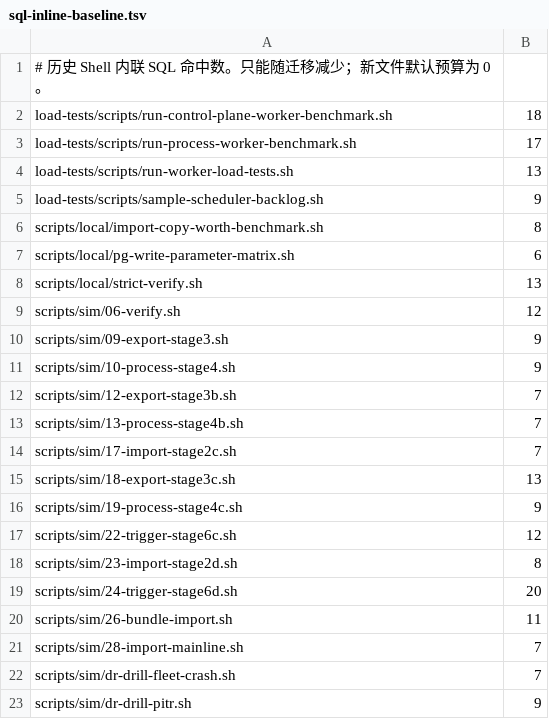
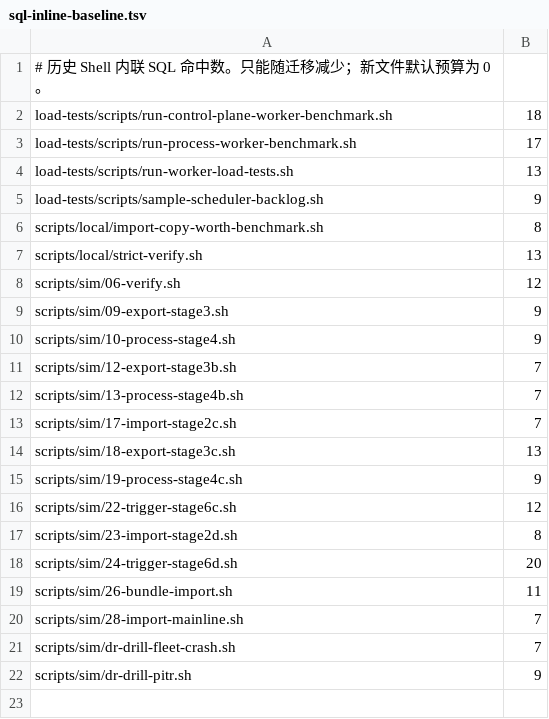
Before and after one commit to pinpols/file-batch-system, a TSV file: scripts/ci/sql-inline-baseline.tsv, drawn as a sheet.

Commit message:
refactor(local): extract PostgreSQL matrix SQL

```diff
--- a/scripts/ci/sql-inline-baseline.tsv
+++ b/scripts/ci/sql-inline-baseline.tsv
@@ -6,3 +6,2 @@ load-tests/scripts/sample-scheduler-backlog.sh	9
 scripts/local/import-copy-worth-benchmark.sh	8
-scripts/local/pg-write-parameter-matrix.sh	6
 scripts/local/strict-verify.sh	13
```
Also changed, not shown: 10 other files.
